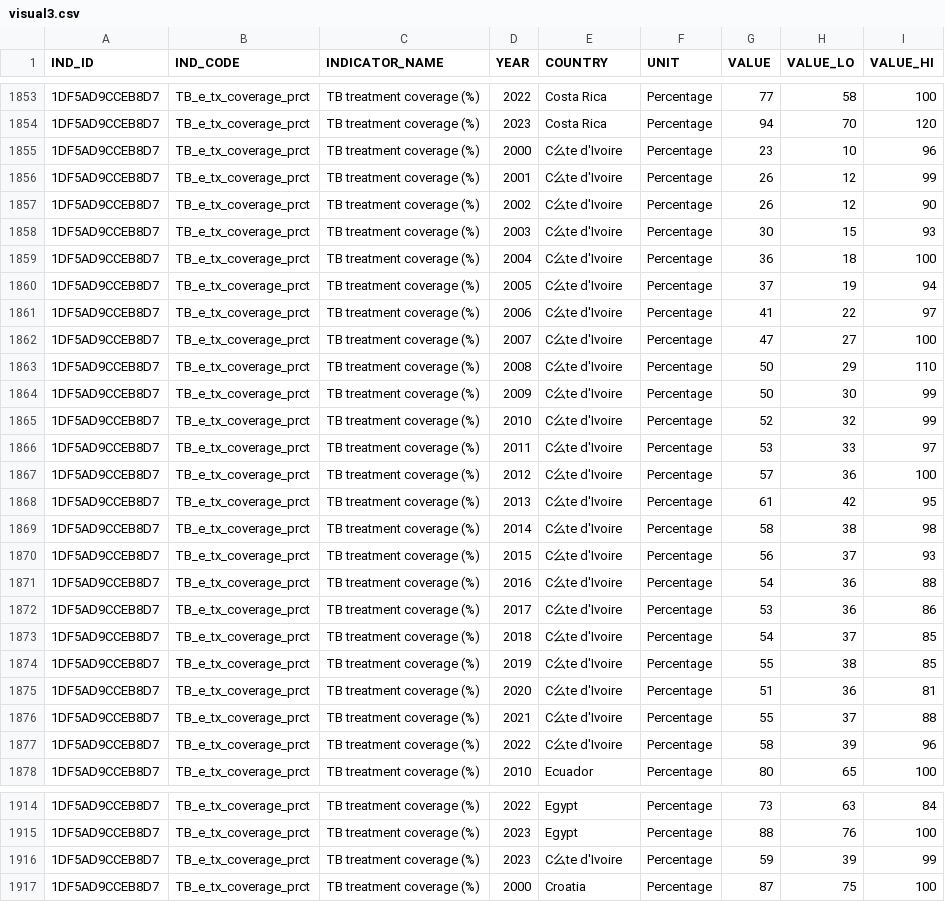
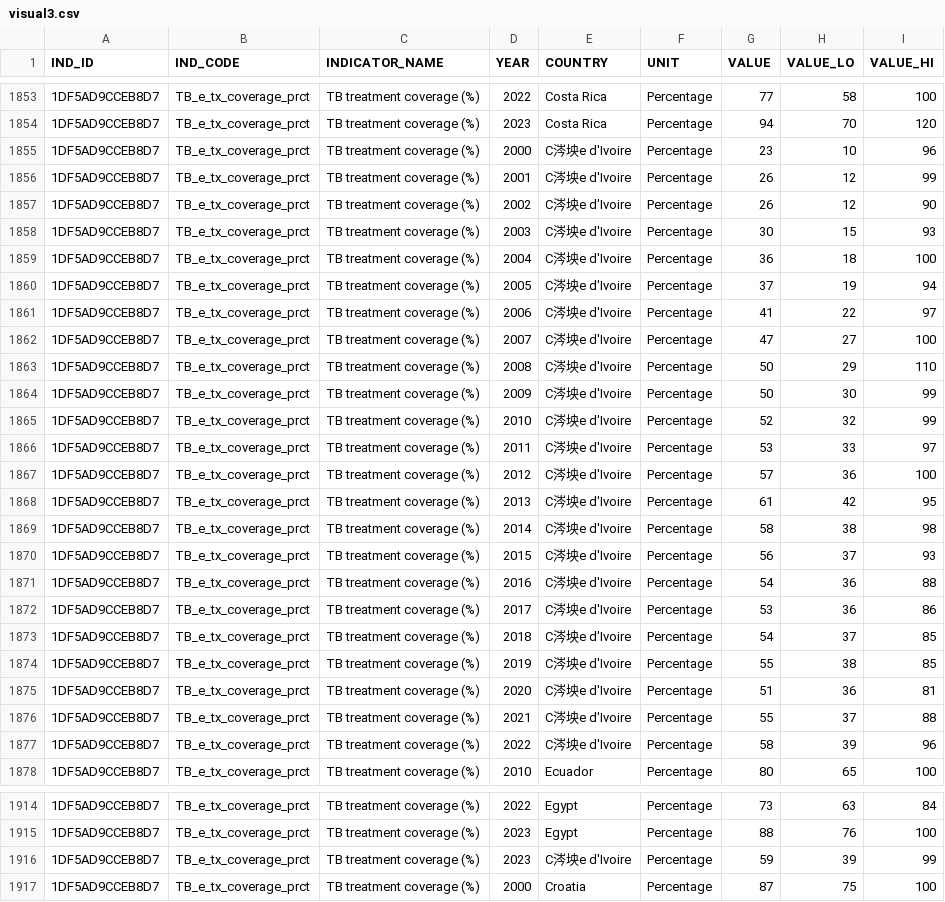
Before and after one commit to yifanxu322/BMI706_project, a CSV file: data/visual3.csv, drawn as a sheet; only a part is shown, gaps mark what is left out; the diff covers the shown part only.

Commit message:
visual3

```diff
--- a/data/visual3.csv
+++ b/data/visual3.csv
@@ -1854,25 +1854,25 @@ IND_ID,IND_CODE,INDICATOR_NAME,YEAR,COUNTRY,UNIT,VALUE,VALUE_LO,VALUE_HI
 1DF5AD9CCEB8D7,TB_e_tx_coverage_prct,TB treatment coverage (%),2023,Costa Rica,Percentage,94,70,120
-1DF5AD9CCEB8D7,TB_e_tx_coverage_prct,TB treatment coverage (%),2000,C么te d'Ivoire,Percentage,23,10,96
-1DF5AD9CCEB8D7,TB_e_tx_coverage_prct,TB treatment coverage (%),2001,C么te d'Ivoire,Percentage,26,12,99
-1DF5AD9CCEB8D7,TB_e_tx_coverage_prct,TB treatment coverage (%),2002,C么te d'Ivoire,Percentage,26,12,90
-1DF5AD9CCEB8D7,TB_e_tx_coverage_prct,TB treatment coverage (%),2003,C么te d'Ivoire,Percentage,30,15,93
-1DF5AD9CCEB8D7,TB_e_tx_coverage_prct,TB treatment coverage (%),2004,C么te d'Ivoire,Percentage,36,18,100
-1DF5AD9CCEB8D7,TB_e_tx_coverage_prct,TB treatment coverage (%),2005,C么te d'Ivoire,Percentage,37,19,94
-1DF5AD9CCEB8D7,TB_e_tx_coverage_prct,TB treatment coverage (%),2006,C么te d'Ivoire,Percentage,41,22,97
-1DF5AD9CCEB8D7,TB_e_tx_coverage_prct,TB treatment coverage (%),2007,C么te d'Ivoire,Percentage,47,27,100
-1DF5AD9CCEB8D7,TB_e_tx_coverage_prct,TB treatment coverage (%),2008,C么te d'Ivoire,Percentage,50,29,110
-1DF5AD9CCEB8D7,TB_e_tx_coverage_prct,TB treatment coverage (%),2009,C么te d'Ivoire,Percentage,50,30,99
-1DF5AD9CCEB8D7,TB_e_tx_coverage_prct,TB treatment coverage (%),2010,C么te d'Ivoire,Percentage,52,32,99
-1DF5AD9CCEB8D7,TB_e_tx_coverage_prct,TB treatment coverage (%),2011,C么te d'Ivoire,Percentage,53,33,97
-1DF5AD9CCEB8D7,TB_e_tx_coverage_prct,TB treatment coverage (%),2012,C么te d'Ivoire,Percentage,57,36,100
-1DF5AD9CCEB8D7,TB_e_tx_coverage_prct,TB treatment coverage (%),2013,C么te d'Ivoire,Percentage,61,42,95
-1DF5AD9CCEB8D7,TB_e_tx_coverage_prct,TB treatment coverage (%),2014,C么te d'Ivoire,Percentage,58,38,98
-1DF5AD9CCEB8D7,TB_e_tx_coverage_prct,TB treatment coverage (%),2015,C么te d'Ivoire,Percentage,56,37,93
-1DF5AD9CCEB8D7,TB_e_tx_coverage_prct,TB treatment coverage (%),2016,C么te d'Ivoire,Percentage,54,36,88
-1DF5AD9CCEB8D7,TB_e_tx_coverage_prct,TB treatment coverage (%),2017,C么te d'Ivoire,Percentage,53,36,86
-1DF5AD9CCEB8D7,TB_e_tx_coverage_prct,TB treatment coverage (%),2018,C么te d'Ivoire,Percentage,54,37,85
-1DF5AD9CCEB8D7,TB_e_tx_coverage_prct,TB treatment coverage (%),2019,C么te d'Ivoire,Percentage,55,38,85
-1DF5AD9CCEB8D7,TB_e_tx_coverage_prct,TB treatment coverage (%),2020,C么te d'Ivoire,Percentage,51,36,81
-1DF5AD9CCEB8D7,TB_e_tx_coverage_prct,TB treatment coverage (%),2021,C么te d'Ivoire,Percentage,55,37,88
-1DF5AD9CCEB8D7,TB_e_tx_coverage_prct,TB treatment coverage (%),2022,C么te d'Ivoire,Percentage,58,39,96
+1DF5AD9CCEB8D7,TB_e_tx_coverage_prct,TB treatment coverage (%),2000,C涔坱e d'Ivoire,Percentage,23,10,96
+1DF5AD9CCEB8D7,TB_e_tx_coverage_prct,TB treatment coverage (%),2001,C涔坱e d'Ivoire,Percentage,26,12,99
+1DF5AD9CCEB8D7,TB_e_tx_coverage_prct,TB treatment coverage (%),2002,C涔坱e d'Ivoire,Percentage,26,12,90
+1DF5AD9CCEB8D7,TB_e_tx_coverage_prct,TB treatment coverage (%),2003,C涔坱e d'Ivoire,Percentage,30,15,93
+1DF5AD9CCEB8D7,TB_e_tx_coverage_prct,TB treatment coverage (%),2004,C涔坱e d'Ivoire,Percentage,36,18,100
+1DF5AD9CCEB8D7,TB_e_tx_coverage_prct,TB treatment coverage (%),2005,C涔坱e d'Ivoire,Percentage,37,19,94
+1DF5AD9CCEB8D7,TB_e_tx_coverage_prct,TB treatment coverage (%),2006,C涔坱e d'Ivoire,Percentage,41,22,97
+1DF5AD9CCEB8D7,TB_e_tx_coverage_prct,TB treatment coverage (%),2007,C涔坱e d'Ivoire,Percentage,47,27,100
+1DF5AD9CCEB8D7,TB_e_tx_coverage_prct,TB treatment coverage (%),2008,C涔坱e d'Ivoire,Percentage,50,29,110
+1DF5AD9CCEB8D7,TB_e_tx_coverage_prct,TB treatment coverage (%),2009,C涔坱e d'Ivoire,Percentage,50,30,99
+1DF5AD9CCEB8D7,TB_e_tx_coverage_prct,TB treatment coverage (%),2010,C涔坱e d'Ivoire,Percentage,52,32,99
+1DF5AD9CCEB8D7,TB_e_tx_coverage_prct,TB treatment coverage (%),2011,C涔坱e d'Ivoire,Percentage,53,33,97
+1DF5AD9CCEB8D7,TB_e_tx_coverage_prct,TB treatment coverage (%),2012,C涔坱e d'Ivoire,Percentage,57,36,100
+1DF5AD9CCEB8D7,TB_e_tx_coverage_prct,TB treatment coverage (%),2013,C涔坱e d'Ivoire,Percentage,61,42,95
+1DF5AD9CCEB8D7,TB_e_tx_coverage_prct,TB treatment coverage (%),2014,C涔坱e d'Ivoire,Percentage,58,38,98
+1DF5AD9CCEB8D7,TB_e_tx_coverage_prct,TB treatment coverage (%),2015,C涔坱e d'Ivoire,Percentage,56,37,93
+1DF5AD9CCEB8D7,TB_e_tx_coverage_prct,TB treatment coverage (%),2016,C涔坱e d'Ivoire,Percentage,54,36,88
+1DF5AD9CCEB8D7,TB_e_tx_coverage_prct,TB treatment coverage (%),2017,C涔坱e d'Ivoire,Percentage,53,36,86
+1DF5AD9CCEB8D7,TB_e_tx_coverage_prct,TB treatment coverage (%),2018,C涔坱e d'Ivoire,Percentage,54,37,85
+1DF5AD9CCEB8D7,TB_e_tx_coverage_prct,TB treatment coverage (%),2019,C涔坱e d'Ivoire,Percentage,55,38,85
+1DF5AD9CCEB8D7,TB_e_tx_coverage_prct,TB treatment coverage (%),2020,C涔坱e d'Ivoire,Percentage,51,36,81
+1DF5AD9CCEB8D7,TB_e_tx_coverage_prct,TB treatment coverage (%),2021,C涔坱e d'Ivoire,Percentage,55,37,88
+1DF5AD9CCEB8D7,TB_e_tx_coverage_prct,TB treatment coverage (%),2022,C涔坱e d'Ivoire,Percentage,58,39,96
 1DF5AD9CCEB8D7,TB_e_tx_coverage_prct,TB treatment coverage (%),2010,Ecuador,Percentage,80,65,100
@@ -1915,3 +1915,3 @@ IND_ID,IND_CODE,INDICATOR_NAME,YEAR,COUNTRY,UNIT,VALUE,VALUE_LO,VALUE_HI
 1DF5AD9CCEB8D7,TB_e_tx_coverage_prct,TB treatment coverage (%),2023,Egypt,Percentage,88,76,100
-1DF5AD9CCEB8D7,TB_e_tx_coverage_prct,TB treatment coverage (%),2023,C么te d'Ivoire,Percentage,59,39,99
+1DF5AD9CCEB8D7,TB_e_tx_coverage_prct,TB treatment coverage (%),2023,C涔坱e d'Ivoire,Percentage,59,39,99
 1DF5AD9CCEB8D7,TB_e_tx_coverage_prct,TB treatment coverage (%),2000,Croatia,Percentage,87,75,100
```
Also changed, not shown: 33 edited cells elsewhere in this file, 1 other file.
